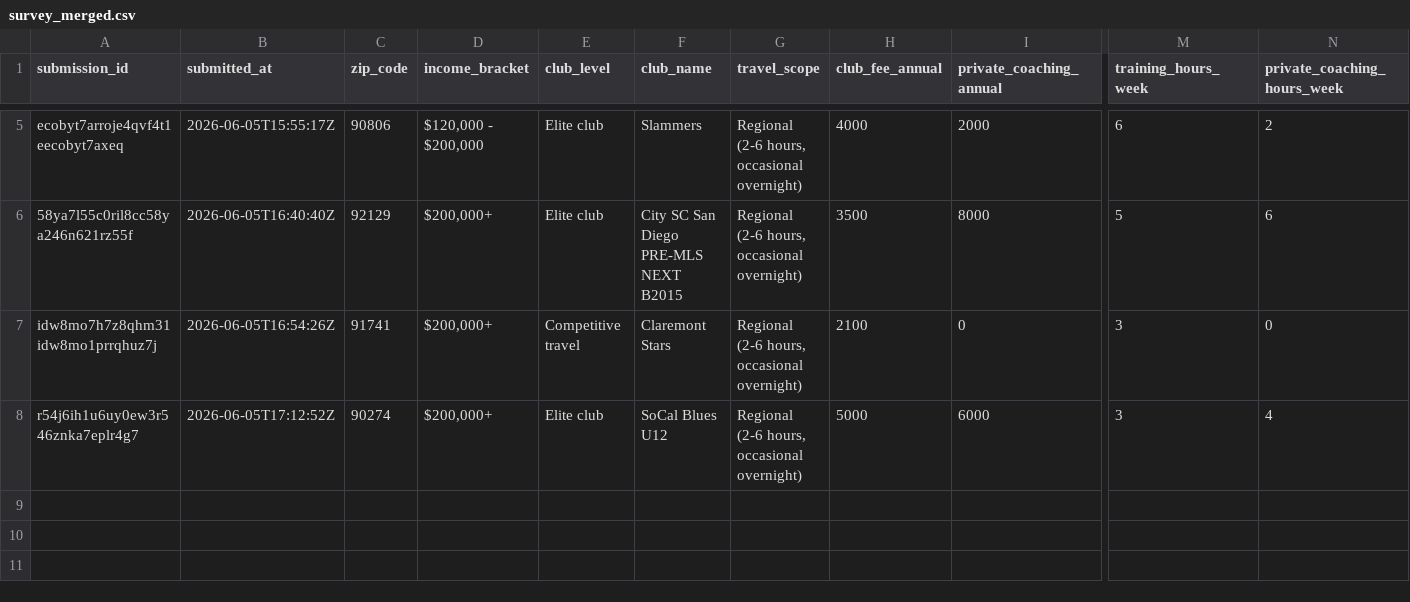
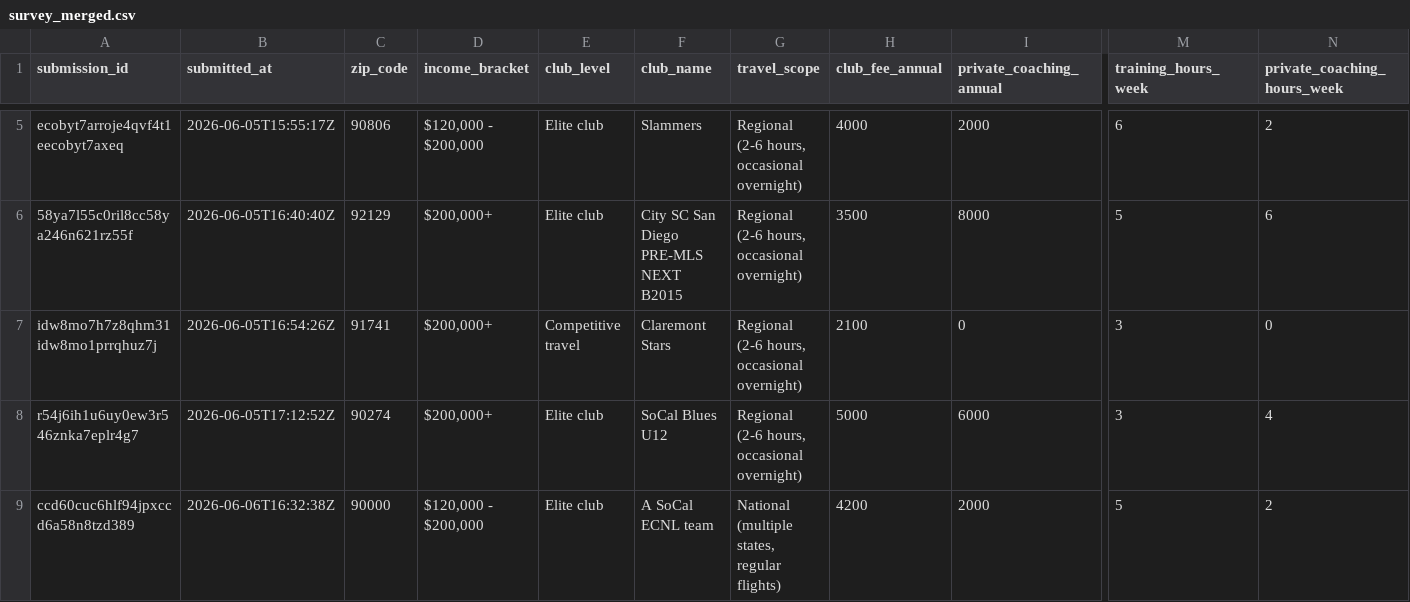
Before and after one commit to ericdoesit/youth-soccer-analysis, a CSV file: data/survey_merged.csv, drawn as a sheet; only a part is shown, gaps mark what is left out; rows hold the shown columns only; the diff names each change by its address in the sheet, - before the commit and + after, or states it on an @@ line.

```diff
--- a/data/survey_merged.csv
+++ b/data/survey_merged.csv
+row 9: ccd60cuc6hlf94jpxccd6a58n8tzd389 | 2026-06-06T16:32:38Z | 90000 | $120,000 - $200,000 | Elite club | A SoCal ECNL team | National (multiple states, regular flights) | 4200 | 2000 | 5 | 2
```
Also changed, not shown: data/mlsnext_academy_division.csv, 12 other files.
